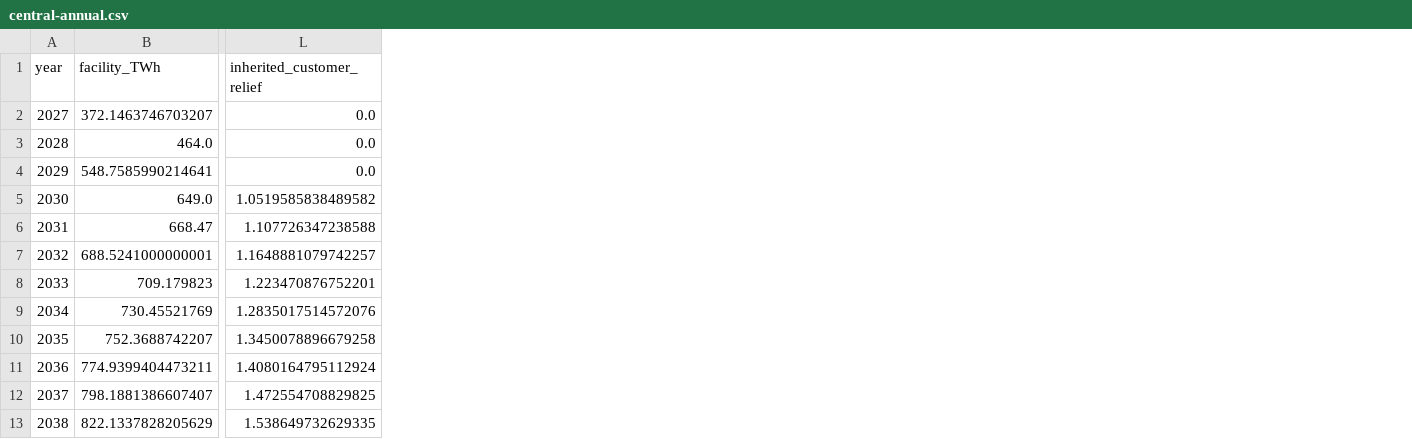
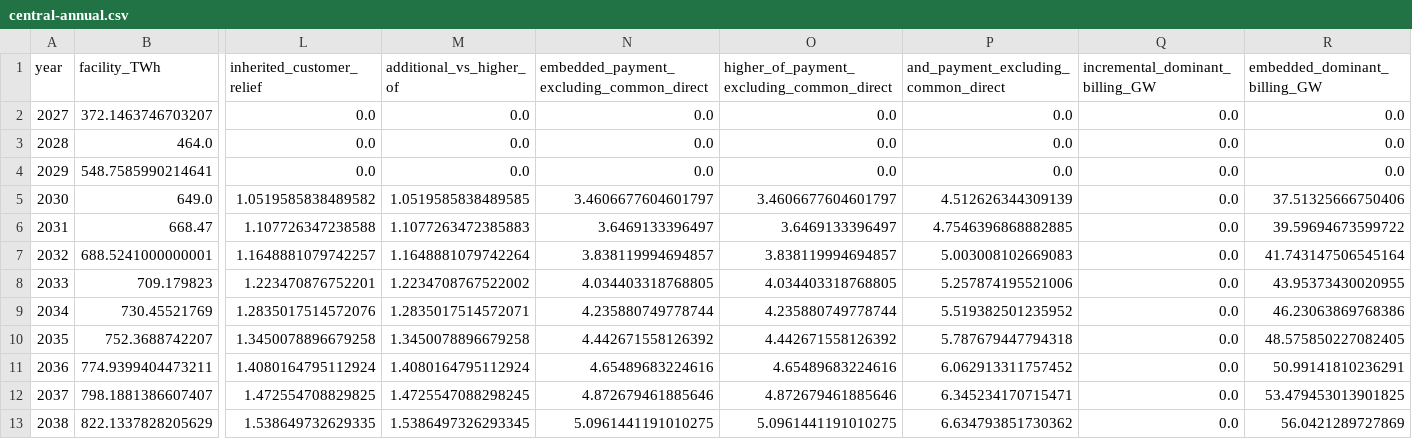
Before and after one commit to dashboardamerican/baaja-and-pricing, a CSV file: analysis/central-estimate/central-annual.csv, drawn as a sheet; only a part is shown, gaps mark what is left out; the diff names each change by its address in the sheet, - before the commit and + after, or states it on an @@ line.

```diff
--- a/analysis/central-estimate/central-annual.csv
+++ b/analysis/central-estimate/central-annual.csv
+column M (additional_vs_higher_of), rows 2-13: 0.0 | 0.0 | 0.0 | 1.0519585838489585 | 1.1077263472385883 | 1.1648881079742264 | 1.2234708767522002 | 1.2835017514572071 | 1.3450078896679258 | 1.4080164795112924 | 1.4725547088298245 | 1.5386497326293345
+column N, rows 1-13: embedded_payment_excluding_common_direct | 0.0 | 0.0 | 0.0 | 3.4606677604601797 | 3.6469133396497 | 3.838119994694857 | 4.034403318768805 | 4.235880749778744 | 4.442671558126392 | 4.65489683224616 | 4.872679461885646 | 5.0961441191010275
+column O, rows 1-13: higher_of_payment_excluding_common_direct | 0.0 | 0.0 | 0.0 | 3.4606677604601797 | 3.6469133396497 | 3.838119994694857 | 4.034403318768805 | 4.235880749778744 | 4.442671558126392 | 4.65489683224616 | 4.872679461885646 | 5.0961441191010275
+column P, rows 1-13: and_payment_excluding_common_direct | 0.0 | 0.0 | 0.0 | 4.512626344309139 | 4.7546396868882885 | 5.003008102669083 | 5.257874195521006 | 5.519382501235952 | 5.787679447794318 | 6.062913311757452 | 6.345234170715471 | 6.634793851730362
+column Q (incremental_dominant_billing_GW), rows 2-13: all 0.0
+column R (embedded_dominant_billing_GW), rows 2-13: 0.0 | 0.0 | 0.0 | 37.51325666750406 | 39.59694673599722 | 41.743147506545164 | 43.95373430020955 | 46.23063869768386 | 48.575850227082405 | 50.99141810236291 | 53.479453013901825 | 56.0421289727869
```
Also changed, not shown: analysis/central-estimate/sensitivity.csv, 7 other files.
